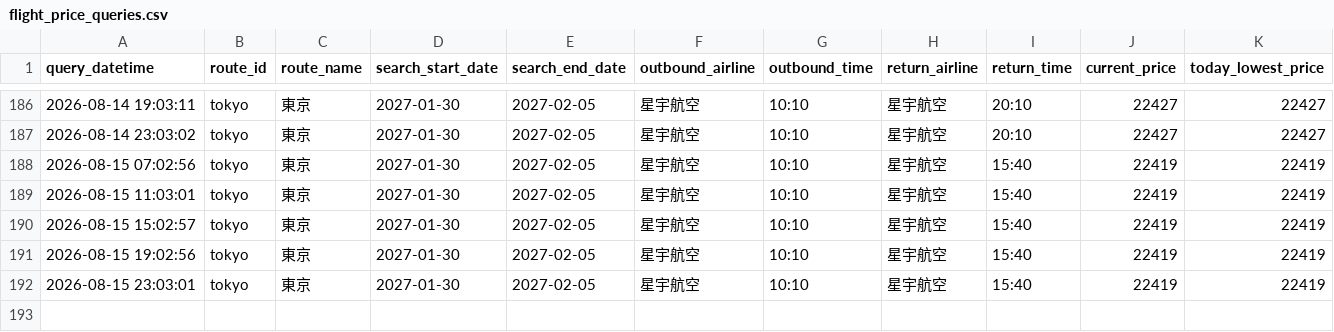
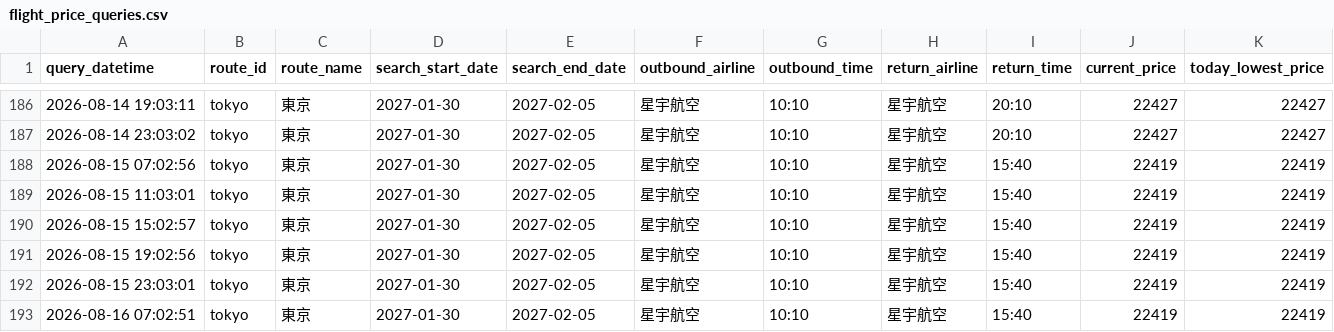
Before and after one commit to garycheng1009/plane-ticket, a CSV file: data/flight_price_queries.csv, drawn as a sheet; only a part is shown, gaps mark what is left out; rows hold the shown columns only; the diff names each change by its address in the sheet, - before the commit and + after, or states it on an @@ line.

```diff
--- a/data/flight_price_queries.csv
+++ b/data/flight_price_queries.csv
+row 193: 2026-08-16 07:02:51 | tokyo | 東京 | 2027-01-30 | 2027-02-05 | 星宇航空 | 10:10 | 星宇航空 | 15:40 | 22419 | 22419
```
Also changed, not shown: data/flight_daily_lowest.csv, 3 other files.
